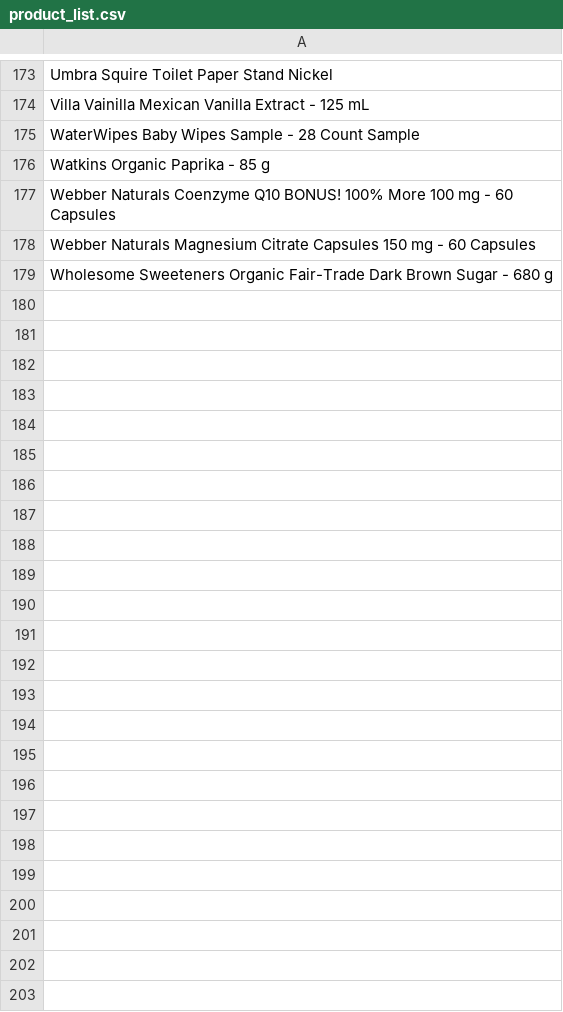
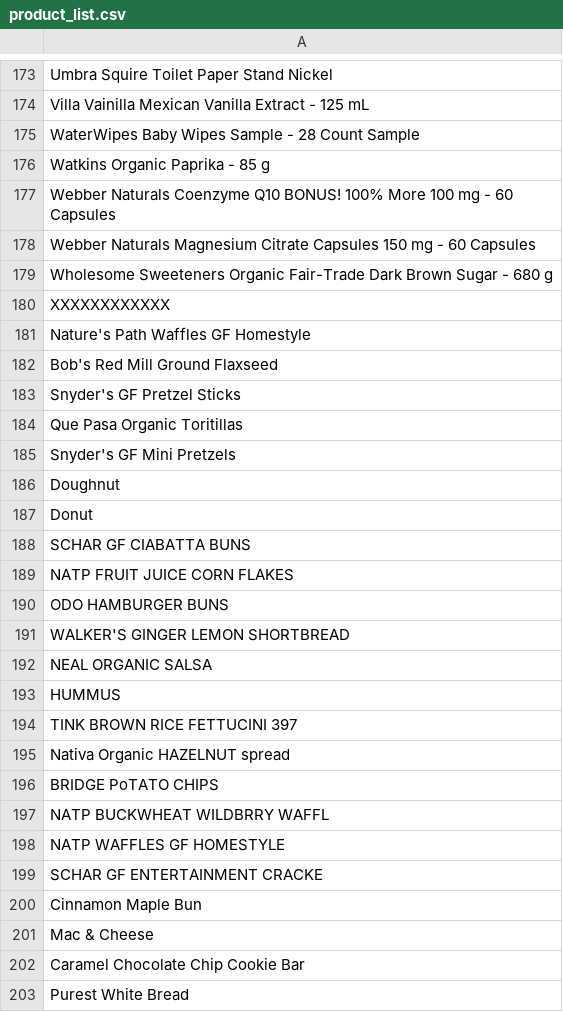
Before and after one commit to brovalex/public-experiments, a CSV file: receipts/notebooks/product_list.csv, drawn as a sheet; only a part is shown, gaps mark what is left out; the diff names each change by its address in the sheet, - before the commit and + after, or states it on an @@ line.

Commit message:
tweak list of products

```diff
--- a/receipts/notebooks/product_list.csv
+++ b/receipts/notebooks/product_list.csv
+row 180: XXXXXXXXXXXX
+row 181: Nature's Path Waffles GF Homestyle
+row 182: Bob's Red Mill Ground Flaxseed
+row 183: Snyder's GF Pretzel Sticks
+row 184: Que Pasa Organic Toritillas
+row 185: Snyder's GF Mini Pretzels
+row 186: Doughnut
+row 187: Donut
+row 188: SCHAR GF CIABATTA BUNS
+row 189: NATP FRUIT JUICE CORN FLAKES
+row 190: ODO HAMBURGER BUNS
+row 191: WALKER'S GINGER LEMON SHORTBREAD
+row 192: NEAL ORGANIC SALSA
+row 193: HUMMUS
+row 194: TINK BROWN RICE FETTUCINI 397
+row 195: Nativa Organic HAZELNUT spread
+row 196: BRIDGE PoTATO CHIPS
+row 197: NATP BUCKWHEAT WILDBRRY WAFFL
+row 198: NATP WAFFLES GF HOMESTYLE
+row 199: SCHAR GF ENTERTAINMENT CRACKE
+row 200: Cinnamon Maple Bun
+row 201: Mac & Cheese
+row 202: Caramel Chocolate Chip Cookie Bar
+row 203: Purest White Bread
```
Also changed, not shown: 6 other files.
